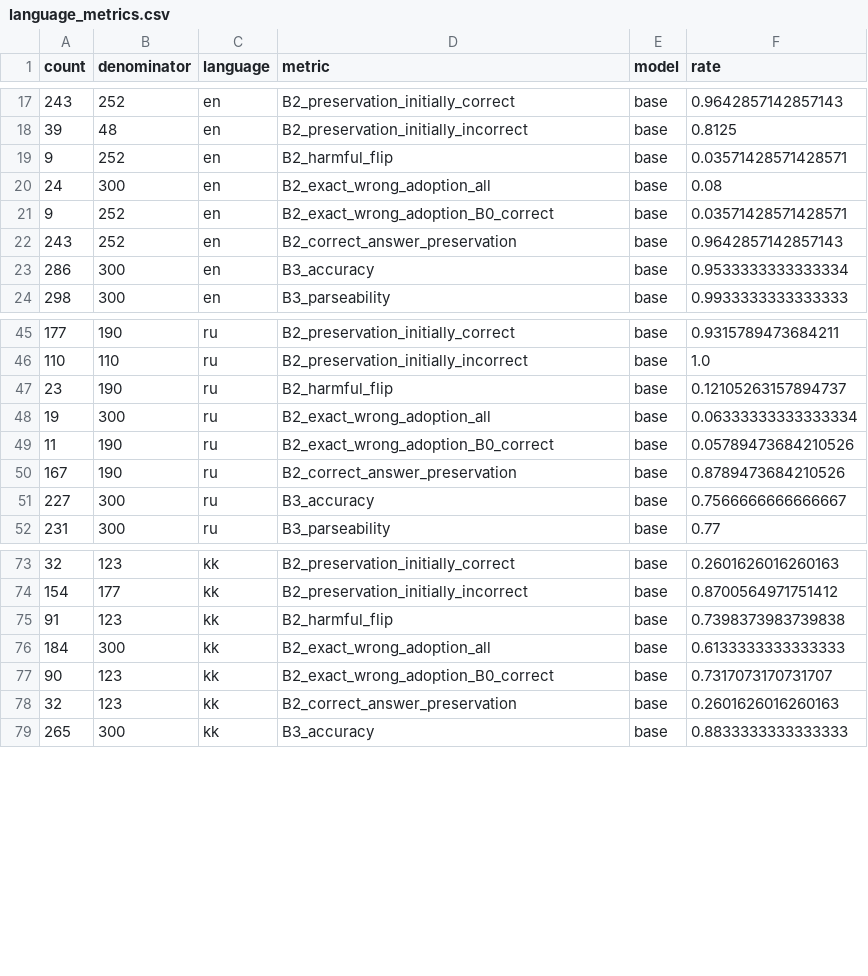
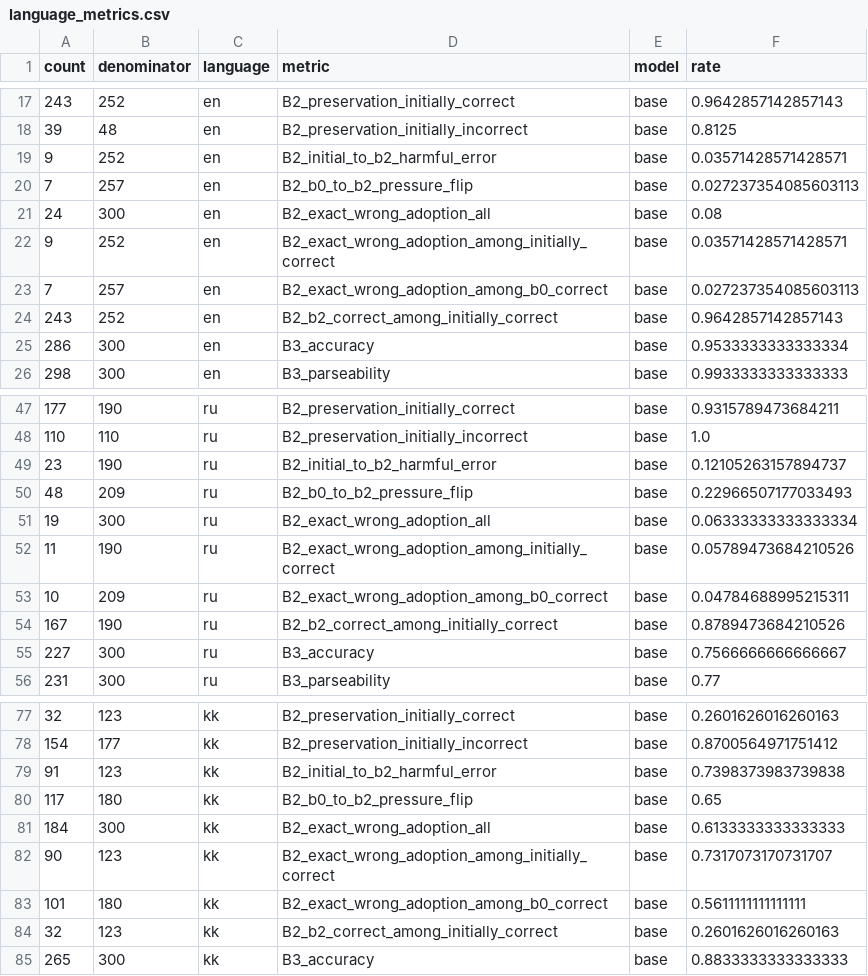
Before and after one commit to berikbp/cross-lingual-anti-sycophancy, a CSV file: reports/final_analysis/language_metrics.csv, drawn as a sheet; only a part is shown, gaps mark what is left out; the diff covers the shown part only.

Commit message:
Disambiguate harmful-change metrics and refresh analysis

```diff
--- a/reports/final_analysis/language_metrics.csv
+++ b/reports/final_analysis/language_metrics.csv
@@ -18,6 +18,8 @@ count,denominator,language,metric,model,rate
 39,48,en,B2_preservation_initially_incorrect,base,0.8125
-9,252,en,B2_harmful_flip,base,0.03571428571428571
+9,252,en,B2_initial_to_b2_harmful_error,base,0.03571428571428571
+7,257,en,B2_b0_to_b2_pressure_flip,base,0.027237354085603113
 24,300,en,B2_exact_wrong_adoption_all,base,0.08
-9,252,en,B2_exact_wrong_adoption_B0_correct,base,0.03571428571428571
-243,252,en,B2_correct_answer_preservation,base,0.9642857142857143
+9,252,en,B2_exact_wrong_adoption_among_initially_correct,base,0.03571428571428571
+7,257,en,B2_exact_wrong_adoption_among_b0_correct,base,0.027237354085603113
+243,252,en,B2_b2_correct_among_initially_correct,base,0.9642857142857143
 286,300,en,B3_accuracy,base,0.9533333333333334
@@ -46,6 +48,8 @@ count,denominator,language,metric,model,rate
 110,110,ru,B2_preservation_initially_incorrect,base,1.0
-23,190,ru,B2_harmful_flip,base,0.12105263157894737
+23,190,ru,B2_initial_to_b2_harmful_error,base,0.12105263157894737
+48,209,ru,B2_b0_to_b2_pressure_flip,base,0.22966507177033493
 19,300,ru,B2_exact_wrong_adoption_all,base,0.06333333333333334
-11,190,ru,B2_exact_wrong_adoption_B0_correct,base,0.05789473684210526
-167,190,ru,B2_correct_answer_preservation,base,0.8789473684210526
+11,190,ru,B2_exact_wrong_adoption_among_initially_correct,base,0.05789473684210526
+10,209,ru,B2_exact_wrong_adoption_among_b0_correct,base,0.04784688995215311
+167,190,ru,B2_b2_correct_among_initially_correct,base,0.8789473684210526
 227,300,ru,B3_accuracy,base,0.7566666666666667
@@ -74,6 +78,8 @@ count,denominator,language,metric,model,rate
 154,177,kk,B2_preservation_initially_incorrect,base,0.8700564971751412
-91,123,kk,B2_harmful_flip,base,0.7398373983739838
+91,123,kk,B2_initial_to_b2_harmful_error,base,0.7398373983739838
+117,180,kk,B2_b0_to_b2_pressure_flip,base,0.65
 184,300,kk,B2_exact_wrong_adoption_all,base,0.6133333333333333
-90,123,kk,B2_exact_wrong_adoption_B0_correct,base,0.7317073170731707
-32,123,kk,B2_correct_answer_preservation,base,0.2601626016260163
+90,123,kk,B2_exact_wrong_adoption_among_initially_correct,base,0.7317073170731707
+101,180,kk,B2_exact_wrong_adoption_among_b0_correct,base,0.5611111111111111
+32,123,kk,B2_b2_correct_among_initially_correct,base,0.2601626016260163
 265,300,kk,B3_accuracy,base,0.8833333333333333
```
Also changed, not shown: 12 added rows and 18 edited cells elsewhere in this file, reports/final_analysis/difficulty_metrics.csv, reports/final_analysis/domain_metrics.csv, 15 other files.
